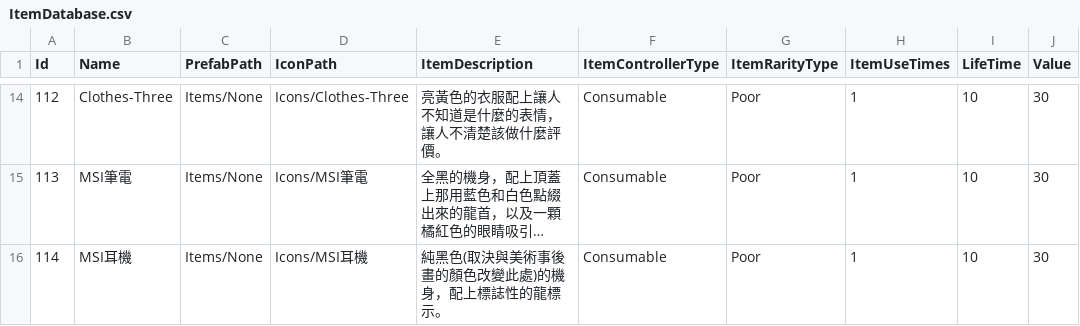
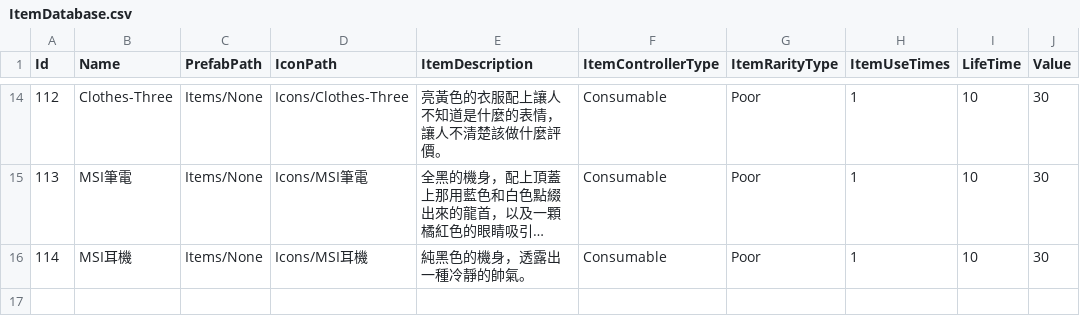
Before and after one commit to allen940125/msi-web-design-competition, a CSV file: Assets/AllManager/DataSystem/CSV/ItemDatabase.csv, drawn as a sheet; only a part is shown, gaps mark what is left out; long unchanged cells end in …; the diff names each change by its address in the sheet, - before the commit and + after, or states it on an @@ line.

```diff
--- a/Assets/AllManager/DataSystem/CSV/ItemDatabase.csv
+++ b/Assets/AllManager/DataSystem/CSV/ItemDatabase.csv
-E16 (ItemDescription): 純黑色(取決與美術事後畫的顏色改變此處)的機身，配上標誌性的龍標示。
+E16 (ItemDescription): 純黑色的機身，透露出一種冷靜的帥氣。
```
Also changed, not shown: 15 other files.
